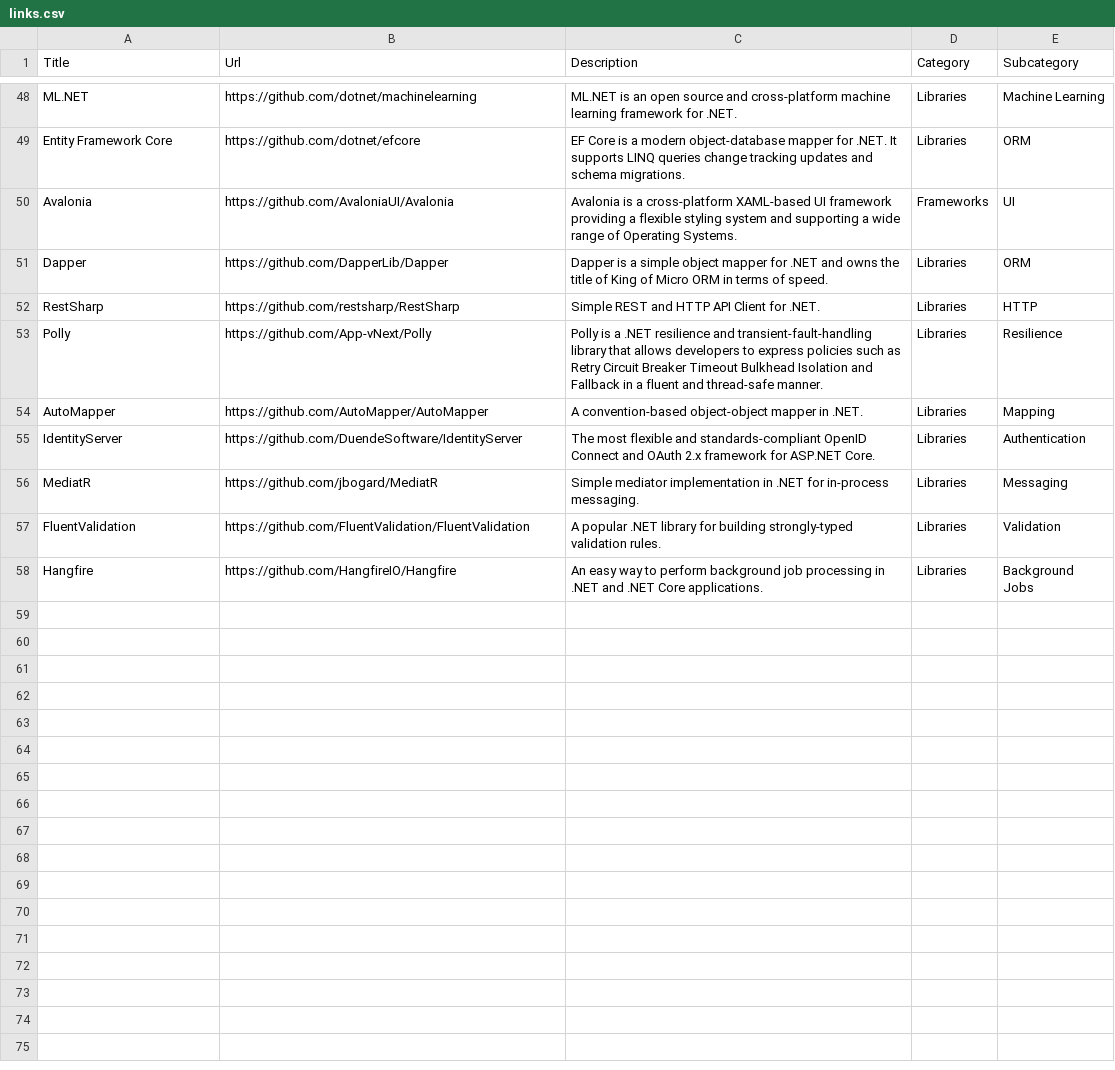
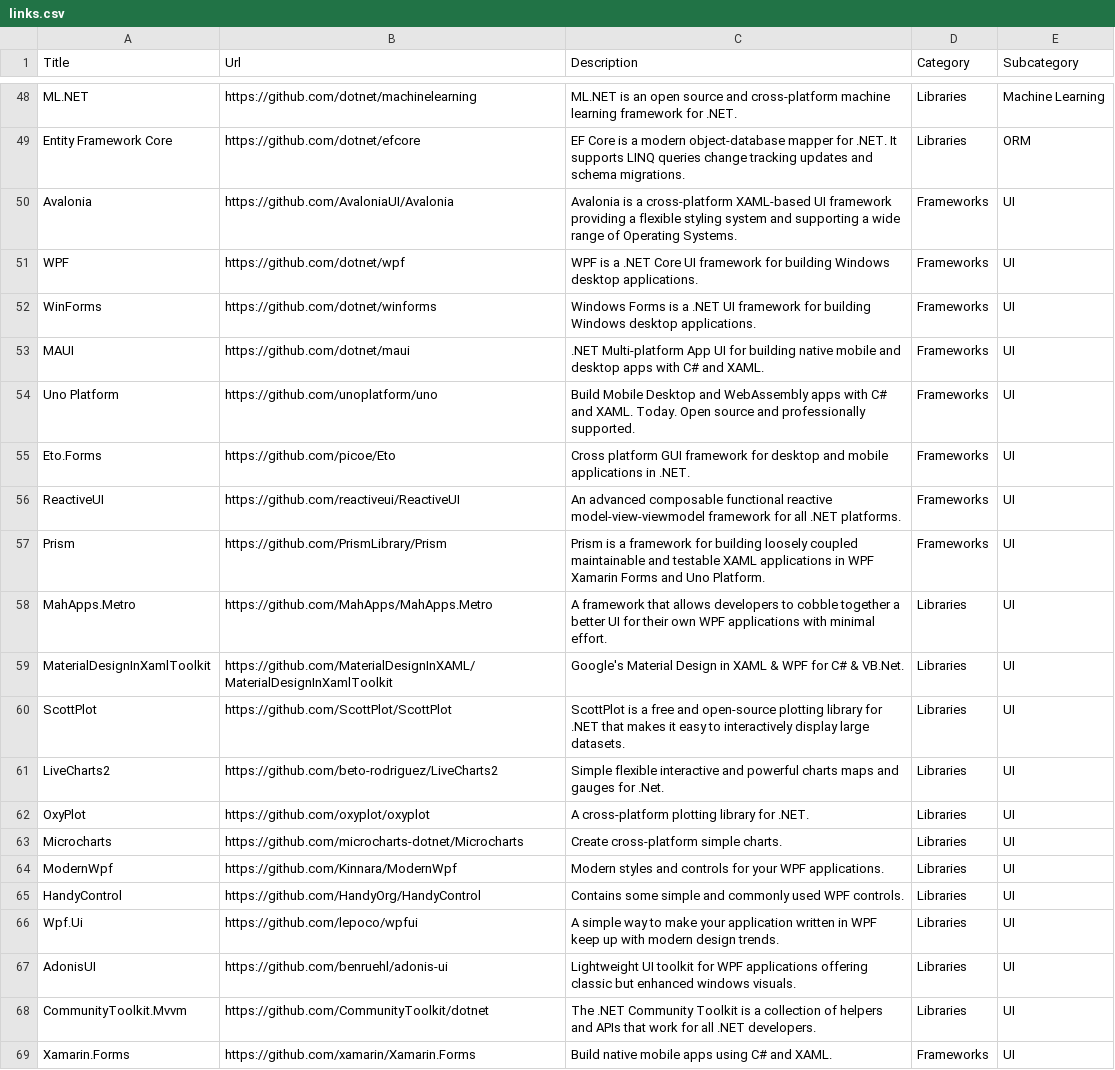
Before and after one commit to aloneguid/awesome-dotnet, a CSV file: links.csv, drawn as a sheet; only a part is shown, gaps mark what is left out; the shorter side is filled out with more unchanged rows; the diff covers the shown part only.

Commit message:
update links.csv to add new UI frameworks and libraries

```diff
--- a/links.csv
+++ b/links.csv
@@ -50 +50,20 @@ Entity Framework Core,https://github.com/dotnet/efcore,EF Core is a modern objec
 Avalonia,https://github.com/AvaloniaUI/Avalonia,Avalonia is a cross-platform XAML-based UI framework providing a flexible styling system and supporting a wide range of Operating Systems.,Frameworks,UI
+WPF,https://github.com/dotnet/wpf,WPF is a .NET Core UI framework for building Windows desktop applications.,Frameworks,UI
+WinForms,https://github.com/dotnet/winforms,Windows Forms is a .NET UI framework for building Windows desktop applications.,Frameworks,UI
+MAUI,https://github.com/dotnet/maui,.NET Multi-platform App UI for building native mobile and desktop apps with C# and XAML.,Frameworks,UI
+Uno Platform,https://github.com/unoplatform/uno,Build Mobile Desktop and WebAssembly apps with C# and XAML. Today. Open source and professionally supported.,Frameworks,UI
+Eto.Forms,https://github.com/picoe/Eto,Cross platform GUI framework for desktop and mobile applications in .NET.,Frameworks,UI
+ReactiveUI,https://github.com/reactiveui/ReactiveUI,An advanced composable functional reactive model-view-viewmodel framework for all .NET platforms.,Frameworks,UI
+Prism,https://github.com/PrismLibrary/Prism,Prism is a framework for building loosely coupled maintainable and testable XAML applications in WPF Xamarin Forms and Uno Platform.,Frameworks,UI
+MahApps.Metro,https://github.com/MahApps/MahApps.Metro,A framework that allows developers to cobble together a better UI for their own WPF applications with minimal effort.,Libraries,UI
+MaterialDesignInXamlToolkit,https://github.com/MaterialDesignInXAML/MaterialDesignInXamlToolkit,Google's Material Design in XAML & WPF for C# & VB.Net.,Libraries,UI
+ScottPlot,https://github.com/ScottPlot/ScottPlot,ScottPlot is a free and open-source plotting library for .NET that makes it easy to interactively display large datasets.,Libraries,UI
+LiveCharts2,https://github.com/beto-rodriguez/LiveCharts2,Simple flexible interactive and powerful charts maps and gauges for .Net.,Libraries,UI
+OxyPlot,https://github.com/oxyplot/oxyplot,A cross-platform plotting library for .NET.,Libraries,UI
+Microcharts,https://github.com/microcharts-dotnet/Microcharts,Create cross-platform simple charts.,Libraries,UI
+ModernWpf,https://github.com/Kinnara/ModernWpf,Modern styles and controls for your WPF applications.,Libraries,UI
+HandyControl,https://github.com/HandyOrg/HandyControl,Contains some simple and commonly used WPF controls.,Libraries,UI
+Wpf.Ui,https://github.com/lepoco/wpfui,A simple way to make your application written in WPF keep up with modern design trends.,Libraries,UI
+AdonisUI,https://github.com/benruehl/adonis-ui,Lightweight UI toolkit for WPF applications offering classic but enhanced windows visuals.,Libraries,UI
+CommunityToolkit.Mvvm,https://github.com/CommunityToolkit/dotnet,The .NET Community Toolkit is a collection of helpers and APIs that work for all .NET developers.,Libraries,UI
+Xamarin.Forms,https://github.com/xamarin/Xamarin.Forms,Build native mobile apps using C# and XAML.,Frameworks,UI
```
Also changed, not shown: 14 added rows elsewhere in this file.
